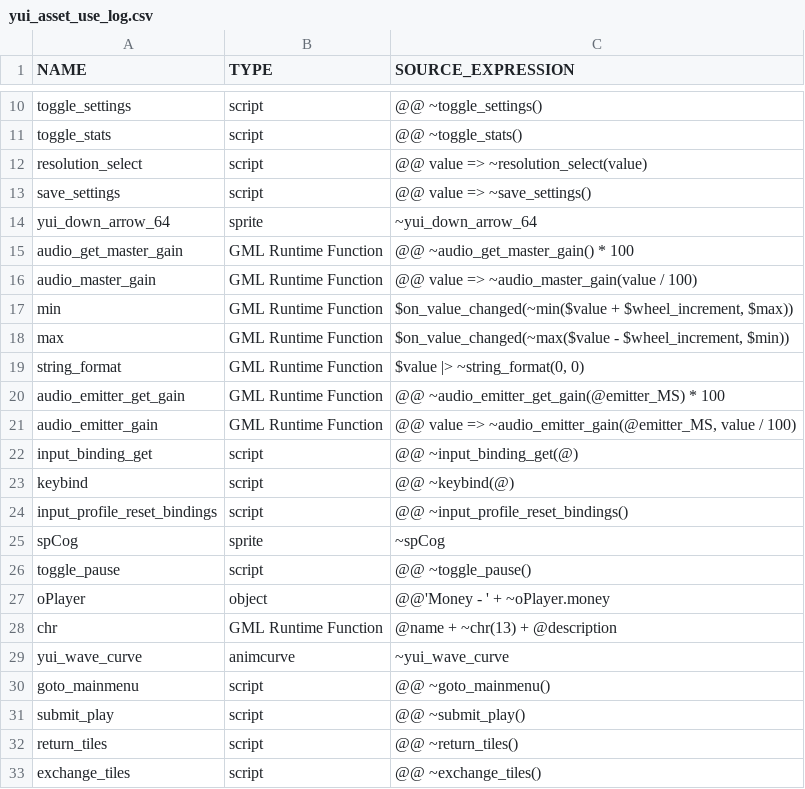
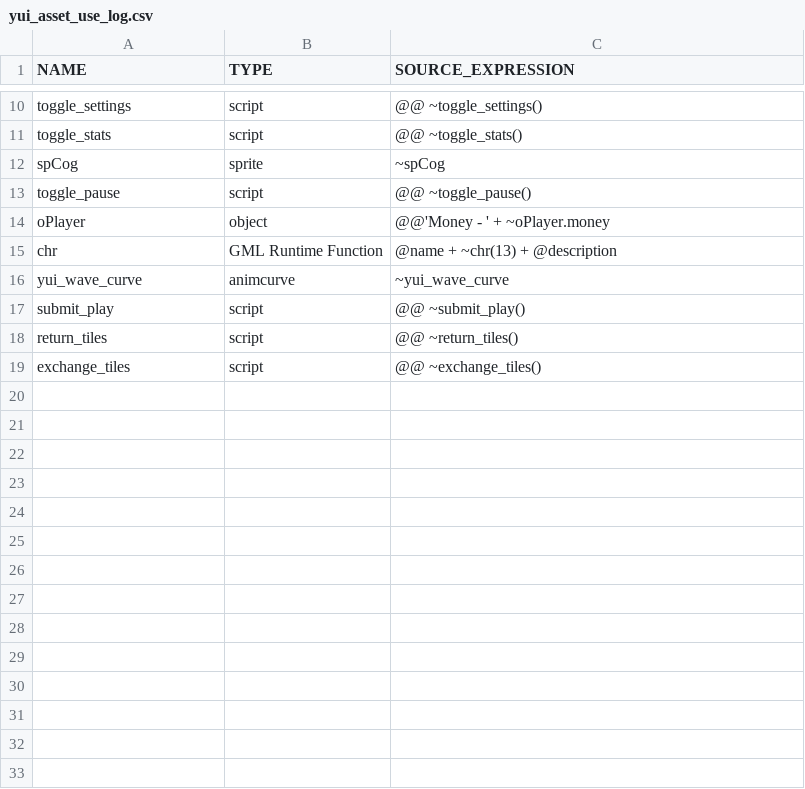
Before and after one commit to flowershoppe/Scramble, a CSV file: datafiles/logs/yui_asset_use_log.csv, drawn as a sheet; only a part is shown, gaps mark what is left out; the diff names each change by its address in the sheet, - before the commit and + after, or states it on an @@ line.

```diff
--- a/datafiles/logs/yui_asset_use_log.csv
+++ b/datafiles/logs/yui_asset_use_log.csv
-row 12: resolution_select | script | @@ value => ~resolution_select(value)
-row 13: save_settings | script | @@ value => ~save_settings()
-row 14: yui_down_arrow_64 | sprite | ~yui_down_arrow_64
-row 15: audio_get_master_gain | GML Runtime Function | @@ ~audio_get_master_gain() * 100
-row 16: audio_master_gain | GML Runtime Function | @@ value => ~audio_master_gain(value / 100)
-row 17: min | GML Runtime Function | $on_value_changed(~min($value + $wheel_increment, $max))
-row 18: max | GML Runtime Function | $on_value_changed(~max($value - $wheel_increment, $min))
-row 19: string_format | GML Runtime Function | $value |> ~string_format(0, 0)
-row 20: audio_emitter_get_gain | GML Runtime Function | @@ ~audio_emitter_get_gain(@emitter_MS) * 100
-row 21: audio_emitter_gain | GML Runtime Function | @@ value => ~audio_emitter_gain(@emitter_MS, value / 100)
-row 22: input_binding_get | script | @@ ~input_binding_get(@)
-row 23: keybind | script | @@ ~keybind(@)
-row 24: input_profile_reset_bindings | script | @@ ~input_profile_reset_bindings()
-row 30: goto_mainmenu | script | @@ ~goto_mainmenu()
```
Also changed, not shown: 1 other file.
